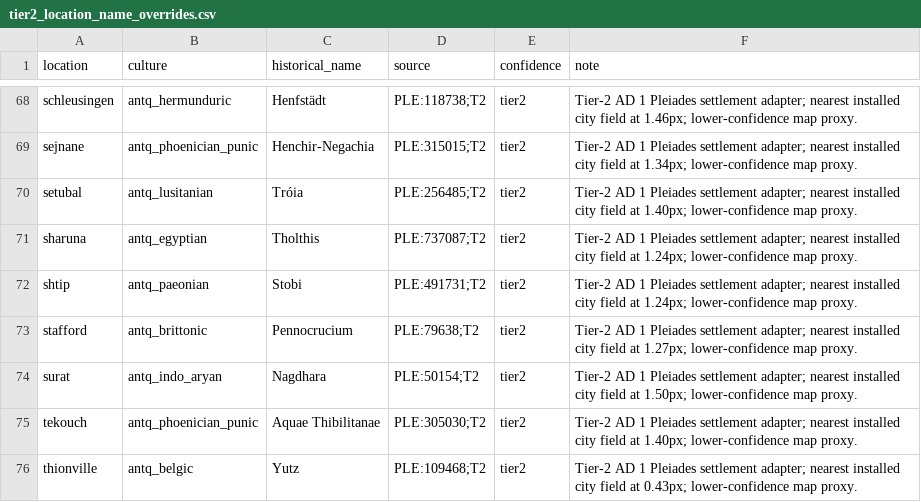
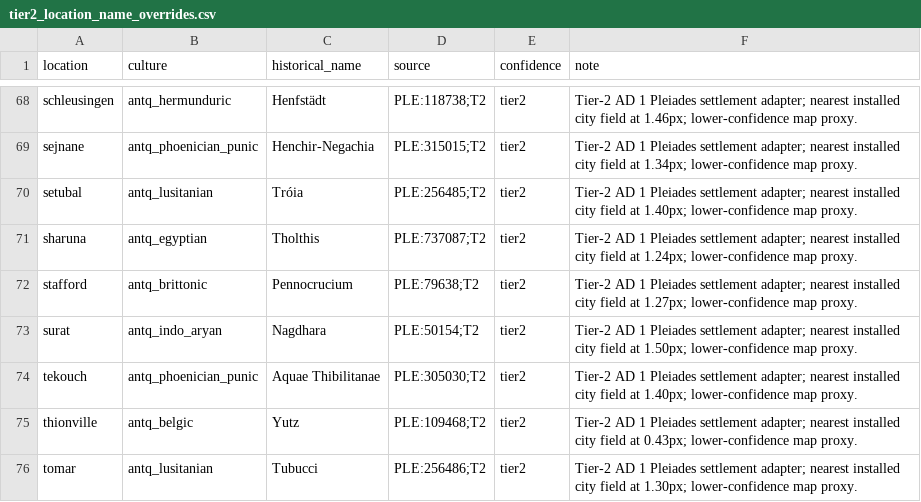
Before and after one commit to Rockydo/antiqvitas, a CSV file: docs/m4/tier2_location_name_overrides.csv, drawn as a sheet; only a part is shown, gaps mark what is left out; the shorter side is filled out with more unchanged rows.

```diff
--- a/docs/m4/tier2_location_name_overrides.csv
+++ b/docs/m4/tier2_location_name_overrides.csv
@@ -71,3 +71,2 @@ setubal,antq_lusitanian,Tróia,PLE:256485;T2,tier2,Tier-2 AD 1 Pleiades settleme
 sharuna,antq_egyptian,Tholthis,PLE:737087;T2,tier2,Tier-2 AD 1 Pleiades settlement adapter; nearest installed city field at 1.24px; lower-confidence map proxy.
-shtip,antq_paeonian,Stobi,PLE:491731;T2,tier2,Tier-2 AD 1 Pleiades settlement adapter; nearest installed city field at 1.24px; lower-confidence map proxy.
 stafford,antq_brittonic,Pennocrucium,PLE:79638;T2,tier2,Tier-2 AD 1 Pleiades settlement adapter; nearest installed city field at 1.27px; lower-confidence map proxy.
```
Also changed, not shown: docs/m4/dynamic_location_name_overrides.csv, 17 other files.
